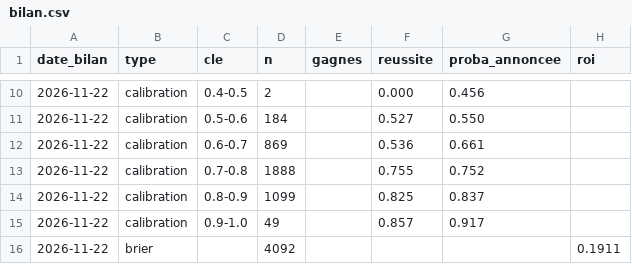
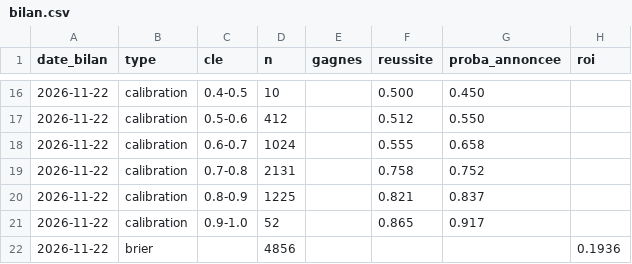
Before and after one commit to Petskllm/bot-btts, a CSV file: data/bilan.csv, drawn as a sheet; only a part is shown, gaps mark what is left out; the diff covers the shown part only.

```diff
--- a/data/bilan.csv
+++ b/data/bilan.csv
@@ -10,7 +16,7 @@ date_bilan;type;cle;n;gagnes;reussite;proba_annoncee;roi
-2026-11-22;calibration;0.4-0.5;2;;0.000;0.456;
-2026-11-22;calibration;0.5-0.6;184;;0.527;0.550;
-2026-11-22;calibration;0.6-0.7;869;;0.536;0.661;
-2026-11-22;calibration;0.7-0.8;1888;;0.755;0.752;
-2026-11-22;calibration;0.8-0.9;1099;;0.825;0.837;
-2026-11-22;calibration;0.9-1.0;49;;0.857;0.917;
-2026-11-22;brier;;4092;;;;0.1911
+2026-11-22;calibration;0.4-0.5;10;;0.500;0.450;
+2026-11-22;calibration;0.5-0.6;412;;0.512;0.550;
+2026-11-22;calibration;0.6-0.7;1024;;0.555;0.658;
+2026-11-22;calibration;0.7-0.8;2131;;0.758;0.752;
+2026-11-22;calibration;0.8-0.9;1225;;0.821;0.837;
+2026-11-22;calibration;0.9-1.0;52;;0.865;0.917;
+2026-11-22;brier;;4856;;;;0.1936
```
Also changed, not shown: 6 added rows and 26 edited cells elsewhere in this file, 7 other files.
